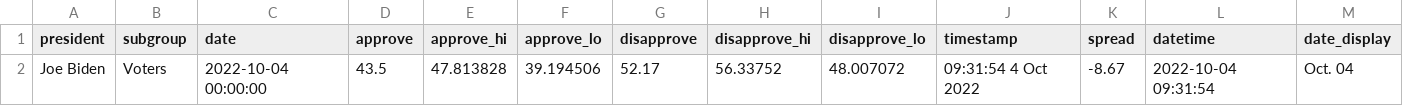
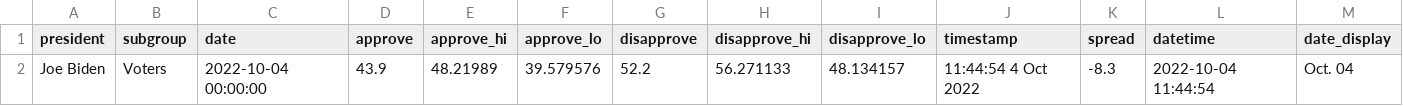
Before and after one commit to gridviz/biden-polls, a CSV file: data/processed/biden_approval_trend_538_latest_voters.csv, drawn as a sheet.

```diff
--- a/data/processed/biden_approval_trend_538_latest_voters.csv
+++ b/data/processed/biden_approval_trend_538_latest_voters.csv
@@ -1,2 +1,2 @@
 president,subgroup,date,approve,approve_hi,approve_lo,disapprove,disapprove_hi,disapprove_lo,timestamp,spread,datetime,date_display
-Joe Biden,Voters,2022-10-04 00:00:00,43.5,47.813828,39.194506,52.17,56.33752,48.007072,09:31:54  4 Oct 2022,-8.67,2022-10-04 09:31:54,Oct. 04
+Joe Biden,Voters,2022-10-04 00:00:00,43.9,48.21989,39.579576,52.2,56.271133,48.134157,11:44:54  4 Oct 2022,-8.3,2022-10-04 11:44:54,Oct. 04
```
Also changed, not shown: data/processed/biden_approval_trend_538_adults.csv, data/processed/biden_approval_trend_538_all_polls.csv, 3 other files.
